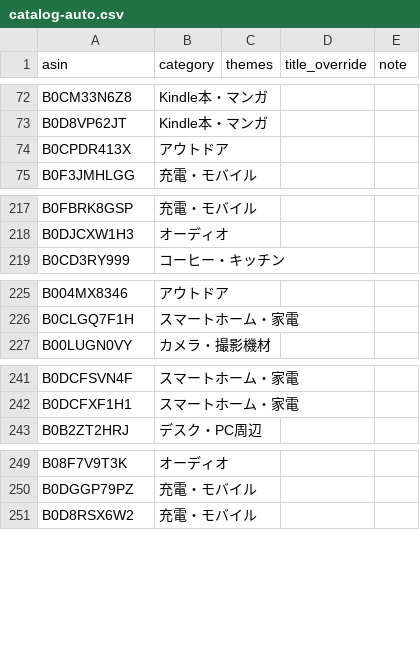
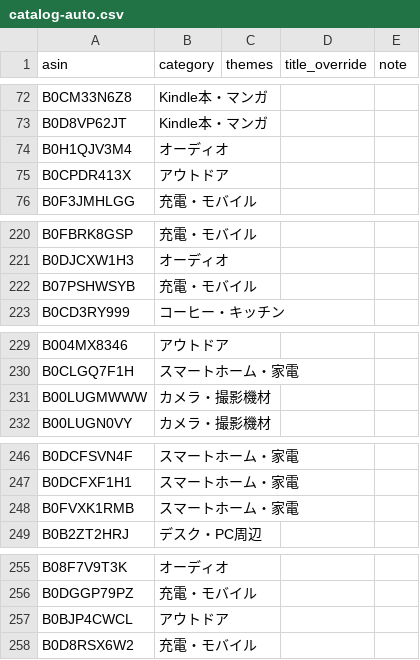
Before and after one commit to yokoichi/amazonsalematome, a CSV file: data/catalog-auto.csv, drawn as a sheet; only a part is shown, gaps mark what is left out; the diff covers the shown part only; the diff names each change by its address in the sheet, - before the commit and + after, or states it on an @@ line.

```diff
--- a/data/catalog-auto.csv
+++ b/data/catalog-auto.csv
+row 74: B0H1QJV3M4 | オーディオ
+row 222: B07PSHWSYB | 充電・モバイル
+row 231: B00LUGMWWW | カメラ・撮影機材
+row 248: B0FVXK1RMB | スマートホーム・家電
+row 257: B0BJP4CWCL | アウトドア
```
Also changed, not shown: 10 added rows, 15 removed rows and 5 moved rows elsewhere in this file, 1 other file.
